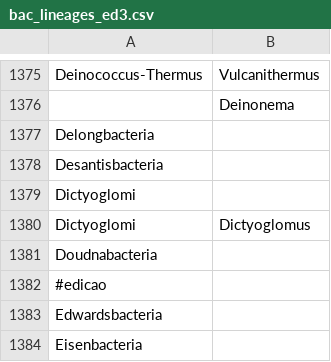
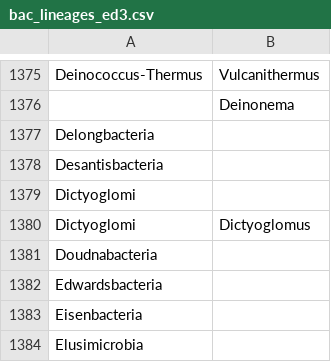
Before and after one commit to fhsantanna/bibliometrics, a CSV file: bac_lineages_ed3.csv, drawn as a sheet; only a part is shown, gaps mark what is left out; the shorter side is filled out with more unchanged rows; the diff names each change by its address in the sheet, - before the commit and + after, or states it on an @@ line.

Commit message:
Update bac_lineages_ed3.csv

```diff
--- a/bac_lineages_ed3.csv
+++ b/bac_lineages_ed3.csv
-row 1382: #edicao
```
